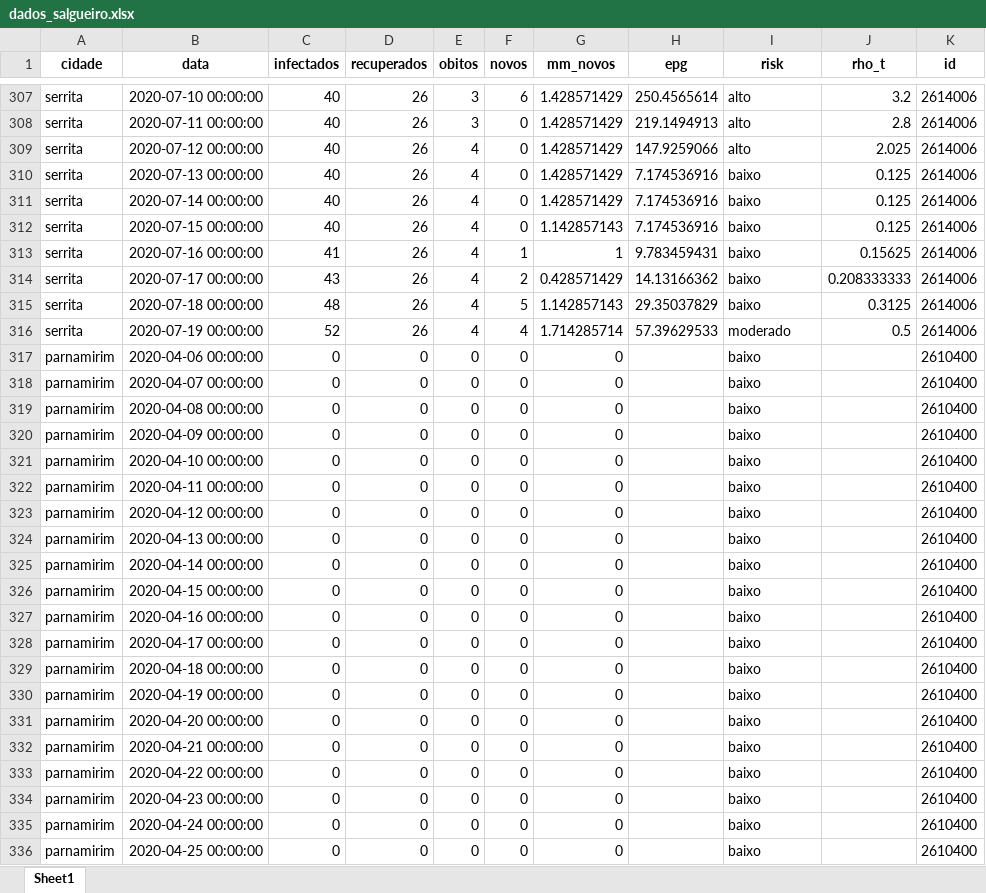
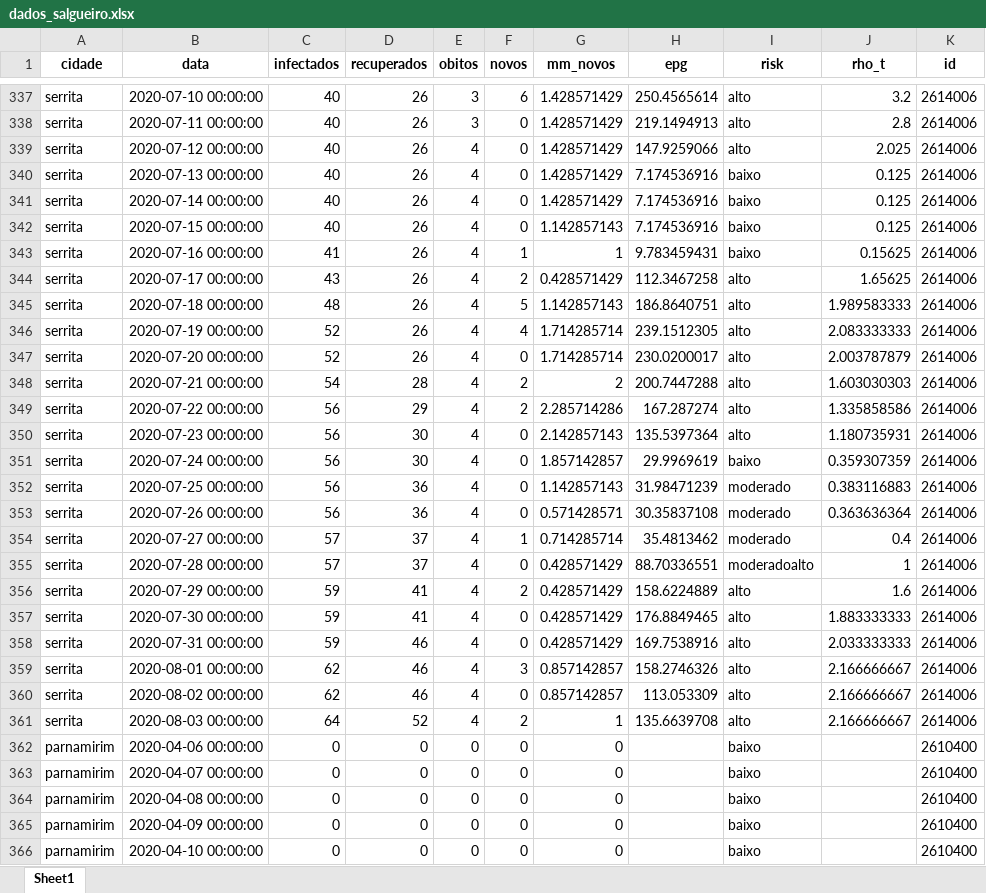
Before and after one commit to emanoelbarreiros/multicampidash, an Excel workbook: data/dados_salgueiro.xlsx, sheet Sheet1, drawn as a sheet; only a part is shown, gaps mark what is left out; the shorter side is filled out with more unchanged rows; values as stored, in another font and other column widths than the file's, no borders; addresses are those after the commit; the diff covers the shown part only; the diff names each change by its address in the sheet, - before the commit and + after, or states it on an @@ line.

```diff
--- a/data/dados_salgueiro.xlsx (sheet Sheet1)
+++ b/data/dados_salgueiro.xlsx (sheet Sheet1)
-H344 (epg): 14.13166362
+H344 (epg): 112.3467258
-I344:I345 (risk): baixo
+I344:I345 (risk): alto
-J344 (rho_t): 0.208333333
+J344 (rho_t): 1.65625
-H345 (epg): 29.35037829
+H345 (epg): 186.8640751
-J345 (rho_t): 0.3125
+J345 (rho_t): 1.989583333
-H346 (epg): 57.39629533
+H346 (epg): 239.1512305
-I346 (risk): moderado
+I346 (risk): alto
-J346 (rho_t): 0.5
+J346 (rho_t): 2.083333333
+row 347: serrita | 2020-07-20 00:00:00 | 52 | 26 | 4 | 0 | 1.714285714 | 230.0200017 | alto | 2.003787879 | 2614006
+row 348: serrita | 2020-07-21 00:00:00 | 54 | 28 | 4 | 2 | 2 | 200.7447288 | alto | 1.603030303 | 2614006
+row 349: serrita | 2020-07-22 00:00:00 | 56 | 29 | 4 | 2 | 2.285714286 | 167.287274 | alto | 1.335858586 | 2614006
+row 350: serrita | 2020-07-23 00:00:00 | 56 | 30 | 4 | 0 | 2.142857143 | 135.5397364 | alto | 1.180735931 | 2614006
+row 351: serrita | 2020-07-24 00:00:00 | 56 | 30 | 4 | 0 | 1.857142857 | 29.9969619 | baixo | 0.359307359 | 2614006
+row 352: serrita | 2020-07-25 00:00:00 | 56 | 36 | 4 | 0 | 1.142857143 | 31.98471239 | moderado | 0.383116883 | 2614006
+row 353: serrita | 2020-07-26 00:00:00 | 56 | 36 | 4 | 0 | 0.571428571 | 30.35837108 | moderado | 0.363636364 | 2614006
+row 354: serrita | 2020-07-27 00:00:00 | 57 | 37 | 4 | 1 | 0.714285714 | 35.4813462 | moderado | 0.4 | 2614006
+row 355: serrita | 2020-07-28 00:00:00 | 57 | 37 | 4 | 0 | 0.428571429 | 88.70336551 | moderadoalto | 1 | 2614006
+row 356: serrita | 2020-07-29 00:00:00 | 59 | 41 | 4 | 2 | 0.428571429 | 158.6224889 | alto | 1.6 | 2614006
+row 357: serrita | 2020-07-30 00:00:00 | 59 | 41 | 4 | 0 | 0.428571429 | 176.8849465 | alto | 1.883333333 | 2614006
+row 358: serrita | 2020-07-31 00:00:00 | 59 | 46 | 4 | 0 | 0.428571429 | 169.7538916 | alto | 2.033333333 | 2614006
+row 359: serrita | 2020-08-01 00:00:00 | 62 | 46 | 4 | 3 | 0.857142857 | 158.2746326 | alto | 2.166666667 | 2614006
+row 360: serrita | 2020-08-02 00:00:00 | 62 | 46 | 4 | 0 | 0.857142857 | 113.053309 | alto | 2.166666667 | 2614006
+row 361: serrita | 2020-08-03 00:00:00 | 64 | 52 | 4 | 2 | 1 | 135.6639708 | alto | 2.166666667 | 2614006
```
Also changed, not shown: 115 added rows and 124 edited cells elsewhere in this sheet, data/dados_garanhuns.xlsx, data/dados_raw_garanhuns.xlsx, 8 other files.
